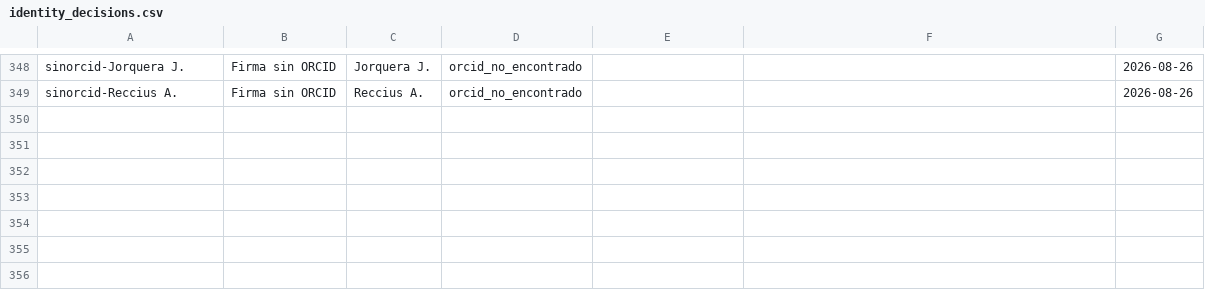
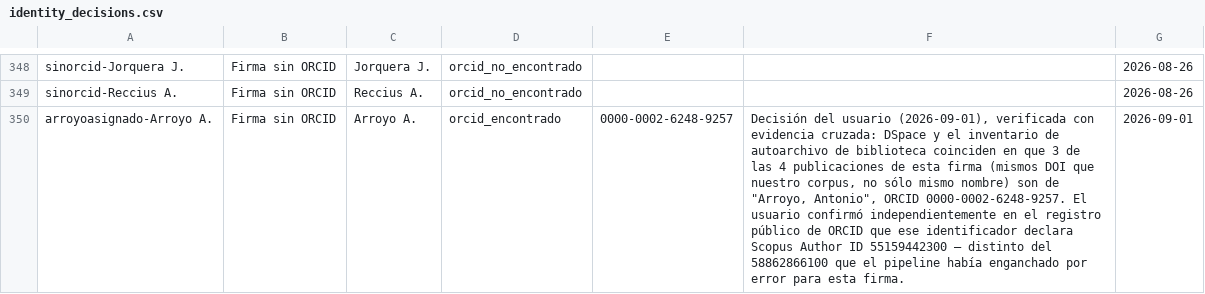
Before and after one commit to pablosanchezmonsalve-hash/Inf-Cienc, a CSV file: internal/identity_decisions.csv, drawn as a sheet; only a part is shown, gaps mark what is left out; the diff names each change by its address in the sheet, - before the commit and + after, or states it on an @@ line.

```diff
--- a/internal/identity_decisions.csv
+++ b/internal/identity_decisions.csv
+row 350: arroyoasignado-Arroyo A. | Firma sin ORCID | Arroyo A. | orcid_encontrado | 0000-0002-6248-9257 | Decisión del usuario (2026-09-01), verificada con evidencia cruzada: DSpace y el inventario de autoarchivo de biblioteca coinciden en que 3 de las 4 publicaciones de esta firma (mismos DOI que nuestro corpus, no sólo mismo nombre) son de "Arroyo, Antonio", ORCID 0000-0002-6248-9257. El usuario confirmó independientemente en el registro público de ORCID que ese identificador declara Scopus Author ID 55159442300 — distinto del 58862866100 que el pipeline había enganchado por error para esta firma. | 2026-09-01
```
Also changed, not shown: data/enriched/authors_orcid.csv, 11 other files.
